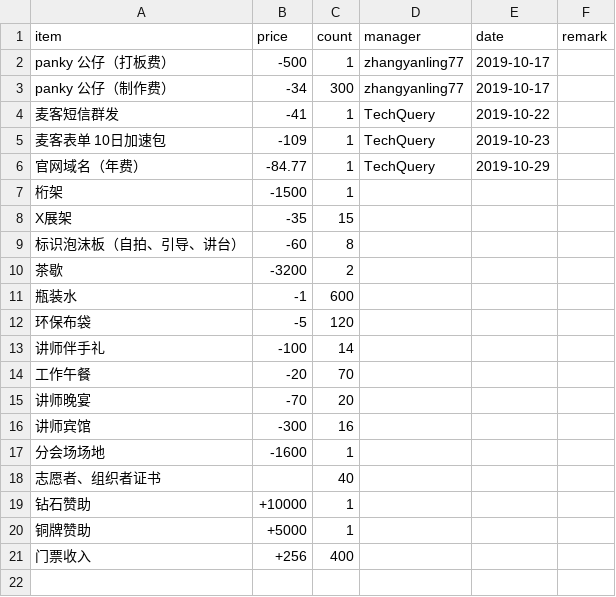
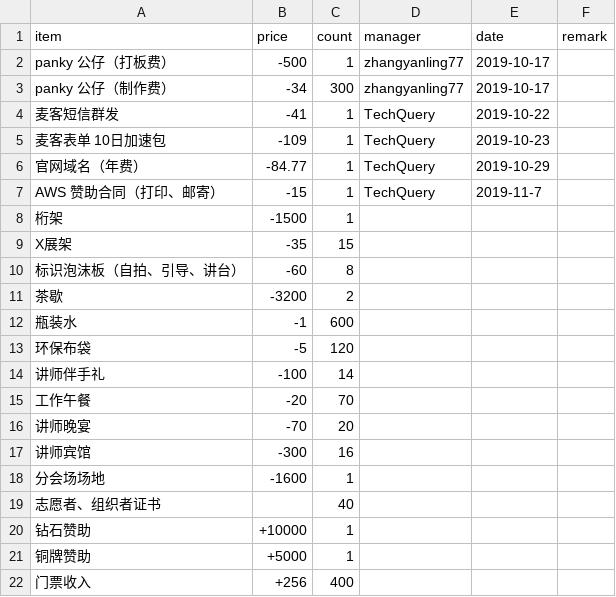
Before and after one commit to FreeCodeCamp-Chengdu/Web-Conf, a CSV file: source/page/2019/data/account.csv, drawn as a sheet.

```diff
--- a/source/page/2019/data/account.csv
+++ b/source/page/2019/data/account.csv
@@ -6,2 +6,3 @@ panky 公仔（制作费）   ,-34    ,300   ,zhangyanling77 ,2019-10-17 ,
 官网域名（年费）        ,-84.77 ,1     ,TechQuery      ,2019-10-29 ,
+AWS 赞助合同（打印、邮寄） ,-15    ,1     ,TechQuery      ,2019-11-7  ,
 桁架              ,-1500  ,1     ,               ,           ,
```
Also changed, not shown: 12 other files.
